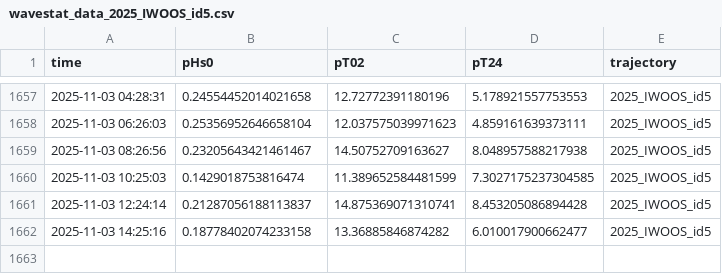
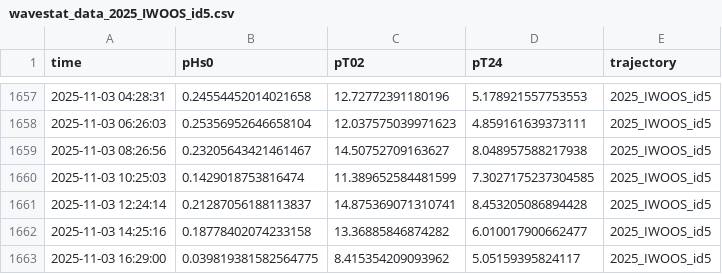
Before and after one commit to jerabaul29/2025_IWOOS_id5_data, a CSV file: wavestat_data_2025_IWOOS_id5.csv, drawn as a sheet; only a part is shown, gaps mark what is left out; the diff names each change by its address in the sheet, - before the commit and + after, or states it on an @@ line.

Commit message:
Push data

```diff
--- a/wavestat_data_2025_IWOOS_id5.csv
+++ b/wavestat_data_2025_IWOOS_id5.csv
+row 1663: 2025-11-03 16:29:00 | 0.039819381582564775 | 8.415354209093962 | 5.05159395824117 | 2025_IWOOS_id5
```
Also changed, not shown: 1 other file.
